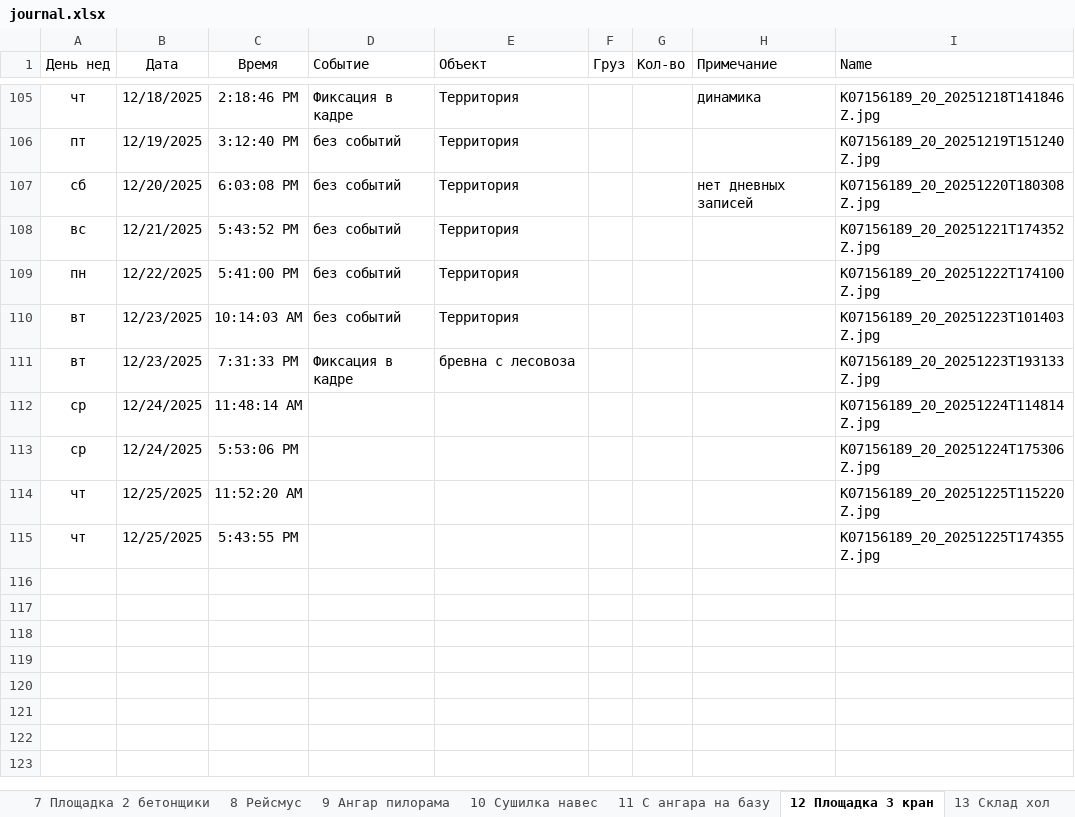
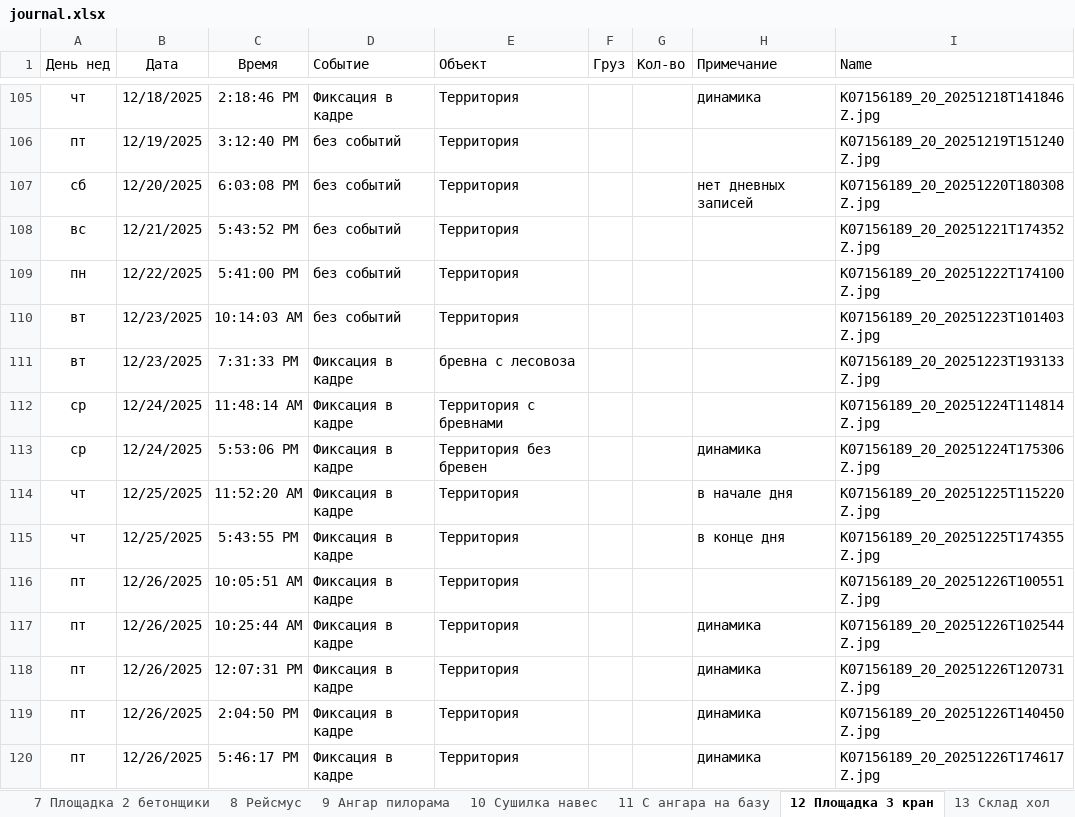
Before and after one commit to lartar02-cloud/videonablyudenie, an Excel workbook: journal.xlsx, sheet 12 Площадка 3 кран, drawn as a sheet; only a part is shown, gaps mark what is left out; values as stored, in another font and other column widths than the file's, no borders; conditional formats and table styles not drawn; the diff names each change by its address in the sheet, - before the commit and + after, or states it on an @@ line.

```diff
--- a/journal.xlsx (sheet 12 Площадка 3 кран)
+++ b/journal.xlsx (sheet 12 Площадка 3 кран)
-D112:D115 (Событие): (empty)
+D112:D115 (Событие): Фиксация в кадре
-E112 (Объект): (empty)
+E112 (Объект): Территория с бревнами
-E113 (Объект): (empty)
+E113 (Объект): Территория без бревен
-H113 (Примечание): (empty)
+H113 (Примечание): динамика
-E114:E115 (Объект): (empty)
+E114:E115 (Объект): Территория
-H114 (Примечание): (empty)
+H114 (Примечание): в начале дня
-H115 (Примечание): (empty)
+H115 (Примечание): в конце дня
+row 116: пт | 12/26/2025 | 10:05:51 AM | Фиксация в кадре | Территория |  |  |  | K07156189_20_20251226T100551Z.jpg
+row 117: пт | 12/26/2025 | 10:25:44 AM | Фиксация в кадре | Территория |  |  | динамика | K07156189_20_20251226T102544Z.jpg
+row 118: пт | 12/26/2025 | 12:07:31 PM | Фиксация в кадре | Территория |  |  | динамика | K07156189_20_20251226T120731Z.jpg
+row 119: пт | 12/26/2025 | 2:04:50 PM | Фиксация в кадре | Территория |  |  | динамика | K07156189_20_20251226T140450Z.jpg
+row 120: пт | 12/26/2025 | 5:46:17 PM | Фиксация в кадре | Территория |  |  | динамика | K07156189_20_20251226T174617Z.jpg
```
Also changed, not shown: sheet 11 С ангара на базу, sheet 13 Склад хол, sheet Стороний грузовой транспорт, sheet 5 Крыльцо общага, sheet СпрСобытий, sheet 9 Ангар пилорама, 9 more sheets, hidden cells, 51 other files.
